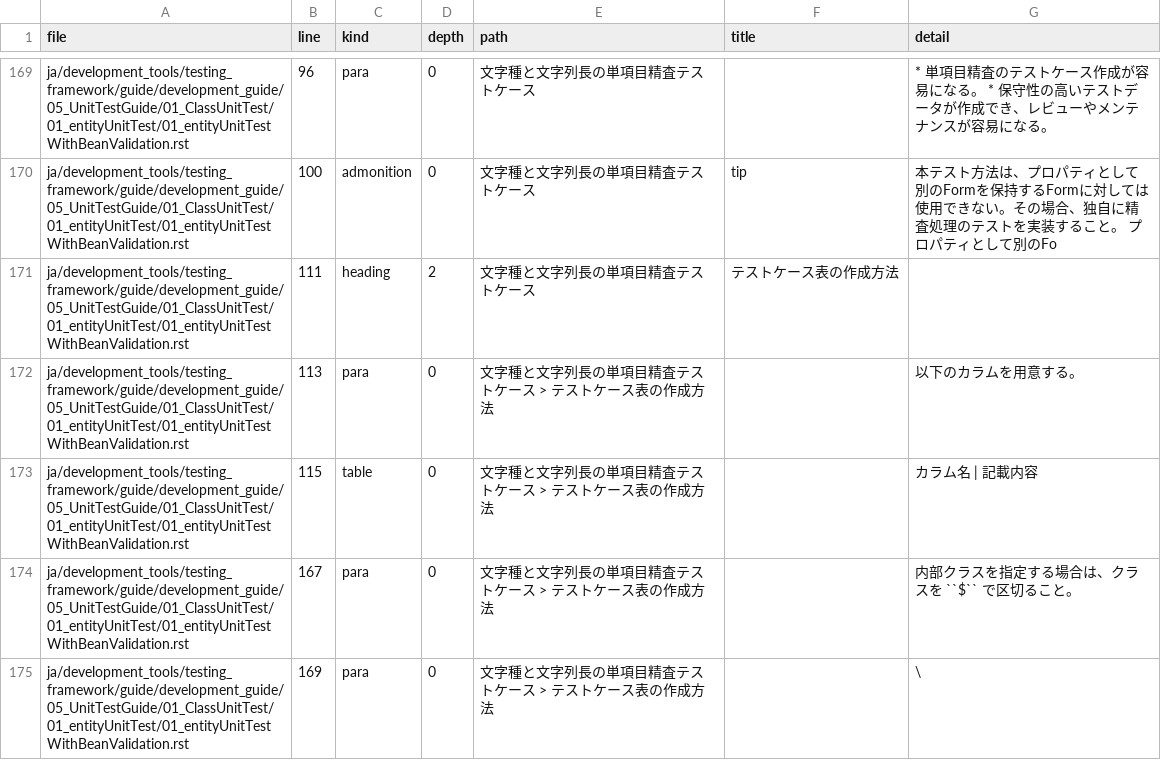
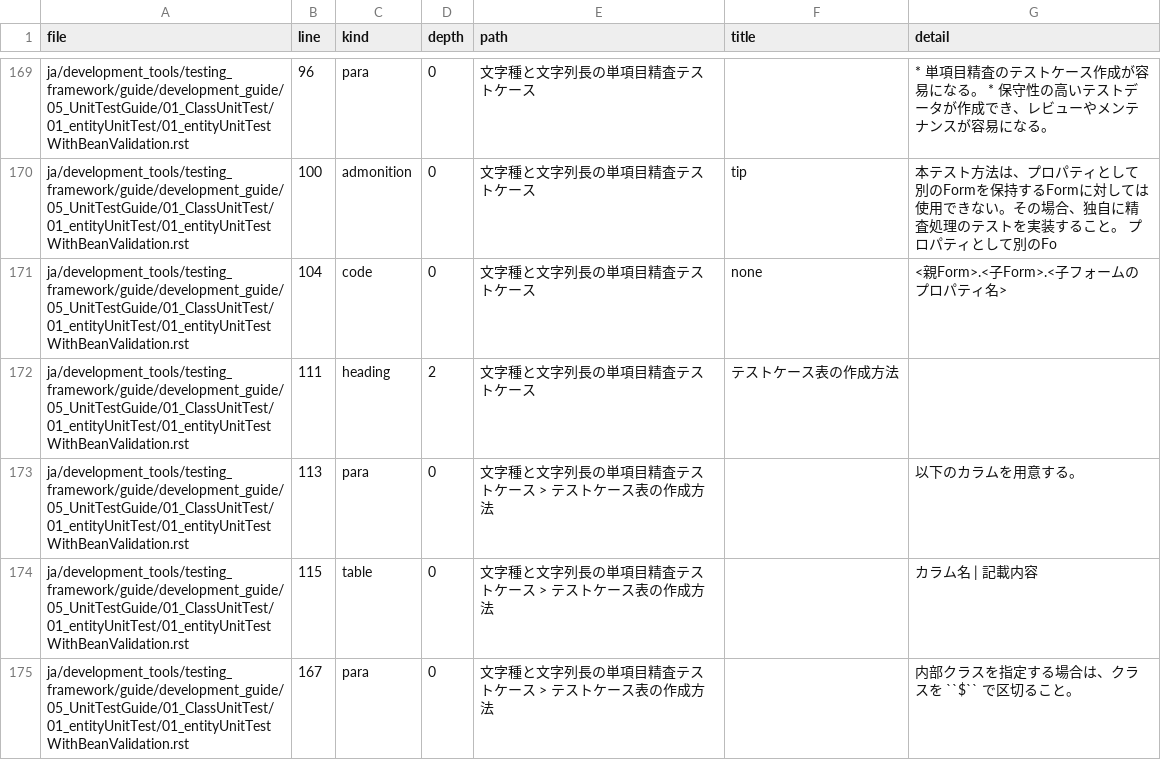
Before and after one commit to nablarch/nablarch-document, a CSV file: .rn/20260626-ntf-yaml-support/reviews/inventory-before.csv, drawn as a sheet; only a part is shown, gaps mark what is left out; the shorter side is filled out with more unchanged rows; the diff covers the shown part only.

```diff
--- a/.rn/20260626-ntf-yaml-support/reviews/inventory-before.csv
+++ b/.rn/20260626-ntf-yaml-support/reviews/inventory-before.csv
@@ -170,2 +170,3 @@
 "ja/development_tools/testing_framework/guide/development_guide/05_UnitTestGuide/01_ClassUnitTest/01_entityUnitTest/01_entityUnitTestWithBeanValidation.rst","100","admonition","0","文字種と文字列長の単項目精査テストケース","tip","本テスト方法は、プロパティとして別のFormを保持するFormに対しては使用できない。その場合、独自に精査処理のテストを実装すること。 プロパティとして別のFo"
+"ja/development_tools/testing_framework/guide/development_guide/05_UnitTestGuide/01_ClassUnitTest/01_entityUnitTest/01_entityUnitTestWithBeanValidation.rst","104","code","0","文字種と文字列長の単項目精査テストケース","none","<親Form>.<子Form>.<子フォームのプロパティ名>"
 "ja/development_tools/testing_framework/guide/development_guide/05_UnitTestGuide/01_ClassUnitTest/01_entityUnitTest/01_entityUnitTestWithBeanValidation.rst","111","heading","2","文字種と文字列長の単項目精査テストケース","テストケース表の作成方法",""
```
Also changed, not shown: 6 added rows elsewhere in this file, .rn/20260626-ntf-yaml-support/reviews/inventory-after.csv.
